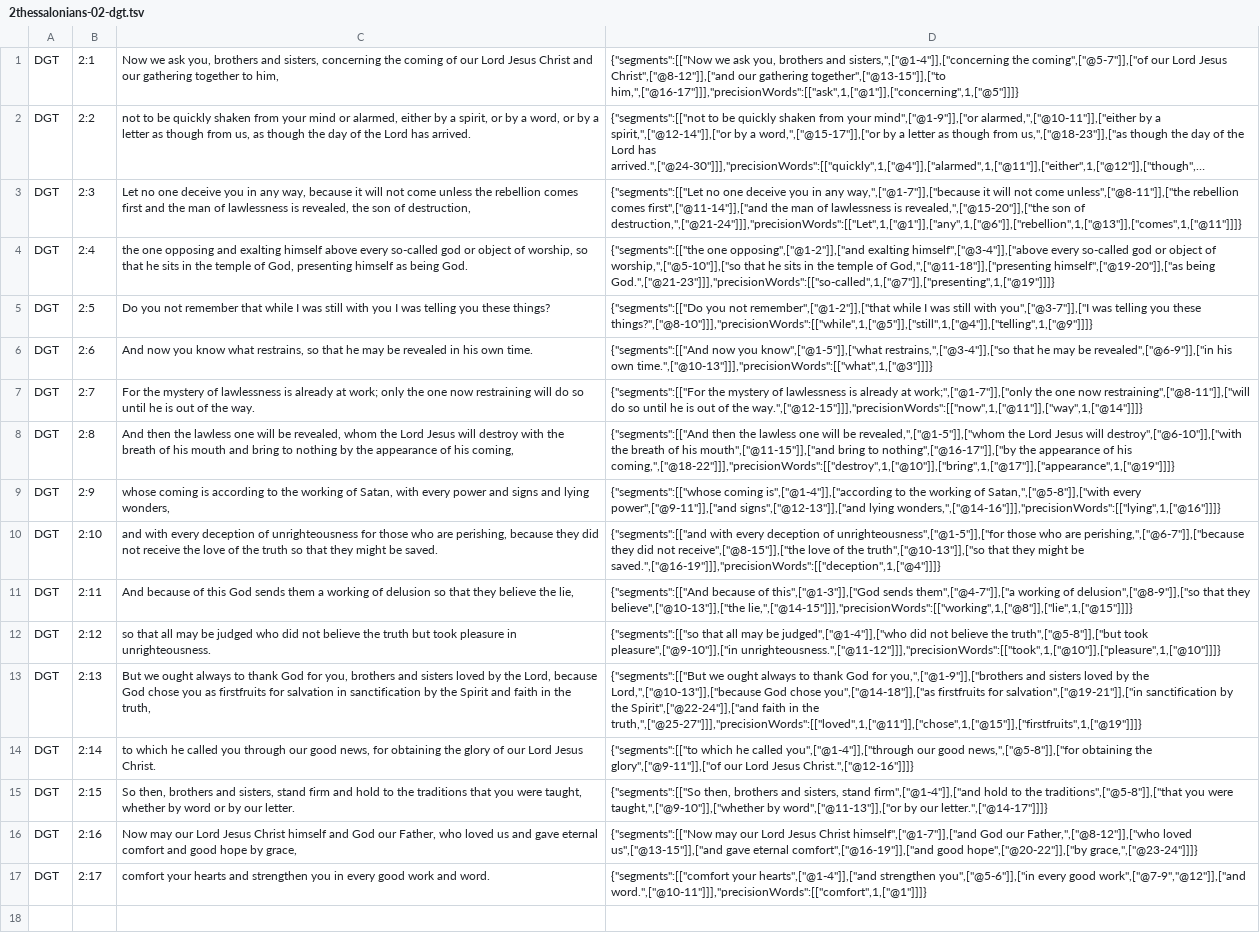
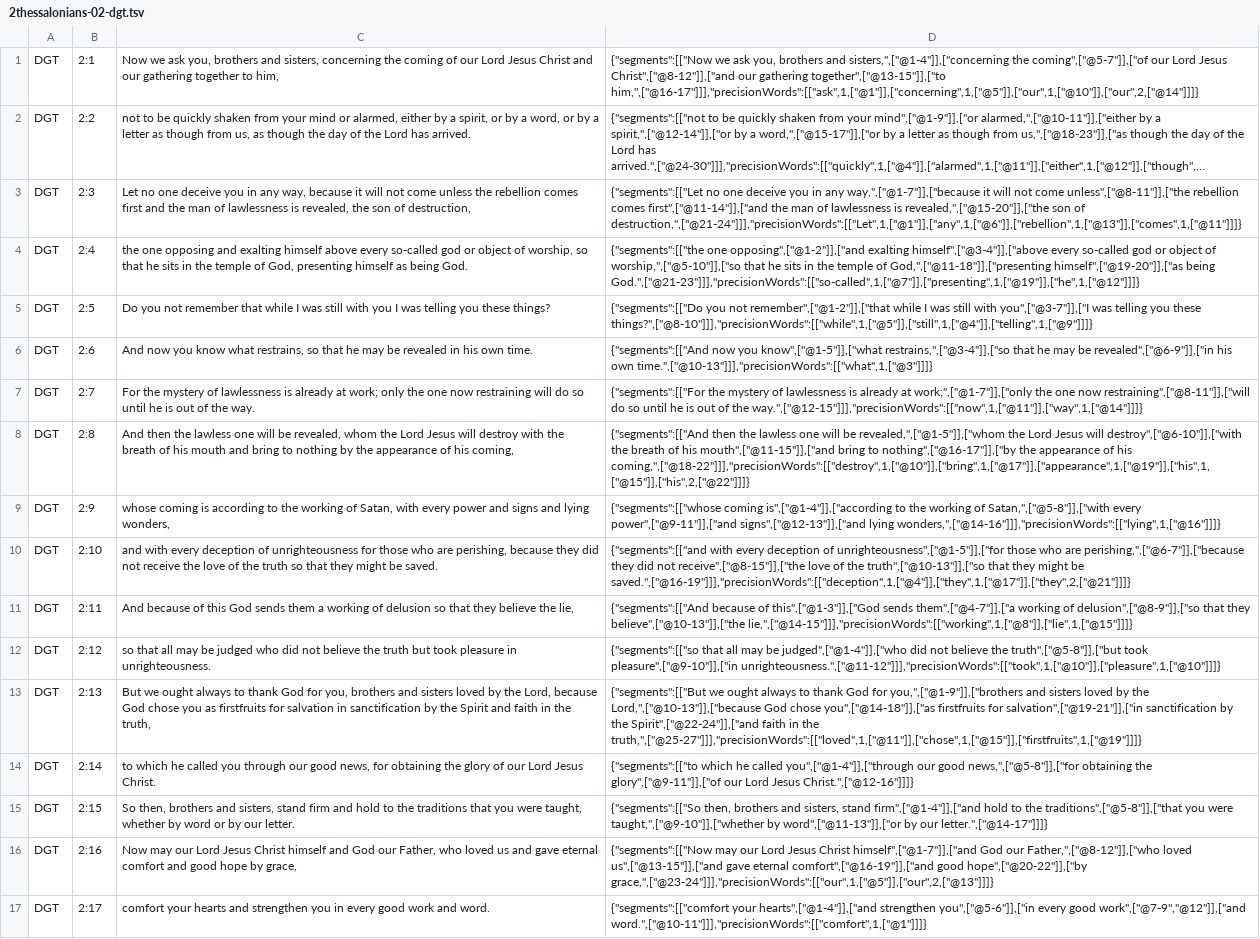
Before and after one commit to darethehair/DGTBible, a TSV file: data/authoring/2thessalonians-02-dgt.tsv, drawn as a sheet; long unchanged cells end in …; the diff names each change by its address in the sheet, - before the commit and + after, or states it on an @@ line.

Commit message:
Author exact 2 Thessalonians pronoun links

```diff
--- a/data/authoring/2thessalonians-02-dgt.tsv
+++ b/data/authoring/2thessalonians-02-dgt.tsv
-D1: …gathering together",["@13-15"]],["to him,",["@16-17"]]],"precisionWords":[["ask",1,["@1"]],["concerning",1,["@5"]]]}
+D1: …gathering together",["@13-15"]],["to him,",["@16-17"]]],"precisionWords":[["ask",1,["@1"]],["concerning",1,["@5"]],["our",1,["@10"]],["our",2,["@14"]]]}
-D4: …himself",["@19-20"]],["as being God.",["@21-23"]]],"precisionWords":[["so-called",1,["@7"]],["presenting",1,["@19"]]]}
+D4: …himself",["@19-20"]],["as being God.",["@21-23"]]],"precisionWords":[["so-called",1,["@7"]],["presenting",1,["@19"]],["he",1,["@12"]]]}
-D8: …of his coming,",["@18-22"]]],"precisionWords":[["destroy",1,["@10"]],["bring",1,["@17"]],["appearance",1,["@19"]]]}
+D8: …of his coming,",["@18-22"]]],"precisionWords":[["destroy",1,["@10"]],["bring",1,["@17"]],["appearance",1,["@19"]],["his",1,["@15"]],["his",2,["@22"]]]}
-D10: …might be saved.",["@16-19"]]],"precisionWords":[["deception",1,["@4"]]]}
+D10: …might be saved.",["@16-19"]]],"precisionWords":[["deception",1,["@4"]],["they",1,["@17"]],["they",2,["@21"]]]}
-D16: …good hope",["@20-22"]],["by grace,",["@23-24"]]]}
+D16: …good hope",["@20-22"]],["by grace,",["@23-24"]]],"precisionWords":[["our",1,["@5"]],["our",2,["@13"]]]}
```
